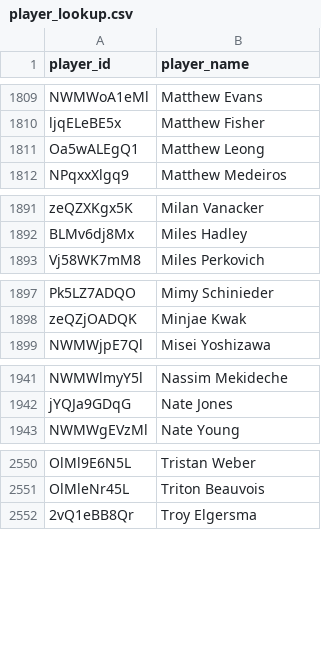
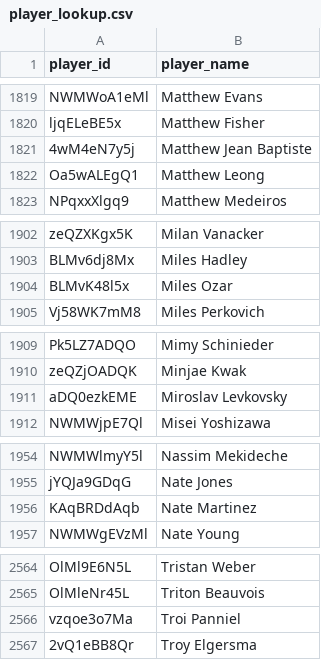
Before and after one commit to akeaswaran/goalsadded-data, a CSV file: data/mlsnp/player_lookup.csv, drawn as a sheet; only a part is shown, gaps mark what is left out; the diff covers the shown part only.

```diff
--- a/data/mlsnp/player_lookup.csv
+++ b/data/mlsnp/player_lookup.csv
@@ -1810,2 +1820,3 @@ NWMWoA1eMl,Matthew Evans
 ljqELeBE5x,Matthew Fisher
+4wM4eN7y5j,Matthew Jean Baptiste
 Oa5wALEgQ1,Matthew Leong
@@ -1892,2 +1903,3 @@ zeQZXKgx5K,Milan Vanacker
 BLMv6dj8Mx,Miles Hadley
+BLMvK48l5x,Miles Ozar
 Vj58WK7mM8,Miles Perkovich
@@ -1898,2 +1910,3 @@ Pk5LZ7ADQO,Mimy Schinieder
 zeQZjOADQK,Minjae Kwak
+aDQ0ezkEME,Miroslav Levkovsky
 NWMWjpE7Ql,Misei Yoshizawa
@@ -1942,2 +1955,3 @@ NWMWlmyY5l,Nassim Mekideche
 jYQJa9GDqG,Nate Jones
+KAqBRDdAqb,Nate Martinez
 NWMWgEVzMl,Nate Young
@@ -2551,2 +2565,3 @@ OlMl9E6N5L,Tristan Weber
 OlMleNr45L,Triton Beauvois
+vzqoe3o7Ma,Troi Panniel
 2vQ1eBB8Qr,Troy Elgersma
```
Also changed, not shown: 12 added rows and 5 moved rows elsewhere in this file, data/mlsnp/player-g+-pct.csv, data/mlsnp/team_position_breakdown.csv, 2 other files.
